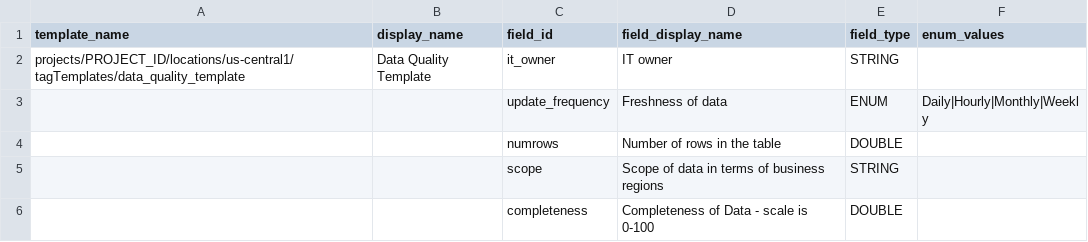
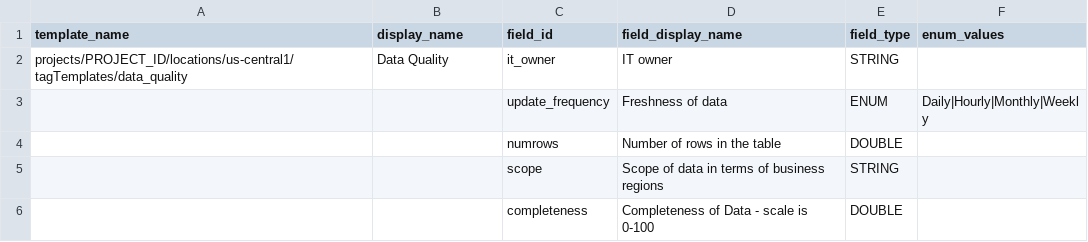
Before and after one commit to mesmacosta/datacatalog-util, a CSV file: sample-input/create-tag-templates/data_quality_template.csv, drawn as a sheet.

```diff
--- a/sample-input/create-tag-templates/data_quality_template.csv
+++ b/sample-input/create-tag-templates/data_quality_template.csv
@@ -1,3 +1,3 @@
 template_name,display_name,field_id,field_display_name,field_type,enum_values
-projects/PROJECT_ID/locations/us-central1/tagTemplates/data_quality_template,Data Quality Template,it_owner,IT owner,STRING,
+projects/PROJECT_ID/locations/us-central1/tagTemplates/data_quality,Data Quality,it_owner,IT owner,STRING,
 ,,update_frequency,Freshness of data,ENUM,Daily|Hourly|Monthly|Weekly
```
Also changed, not shown: sample-input/create-tag-templates/business_logic_template.csv, sample-input/create-tag-templates/categories_list_template.csv, 3 other files.
